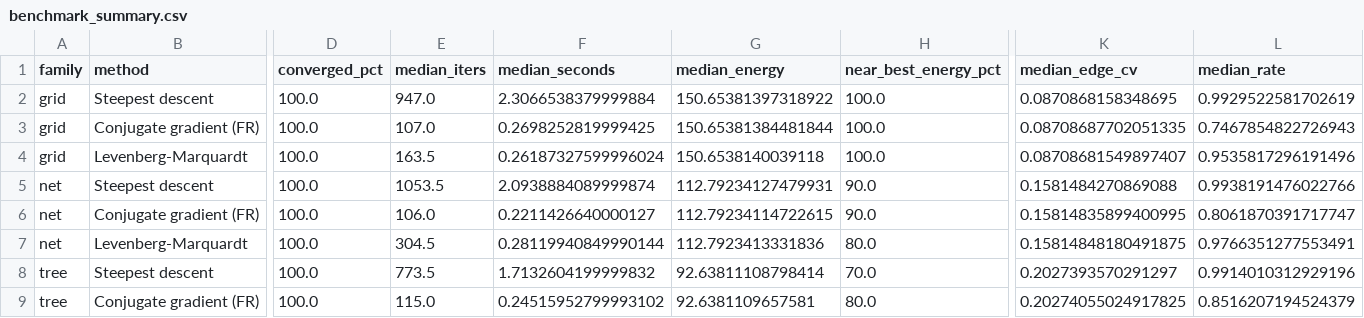
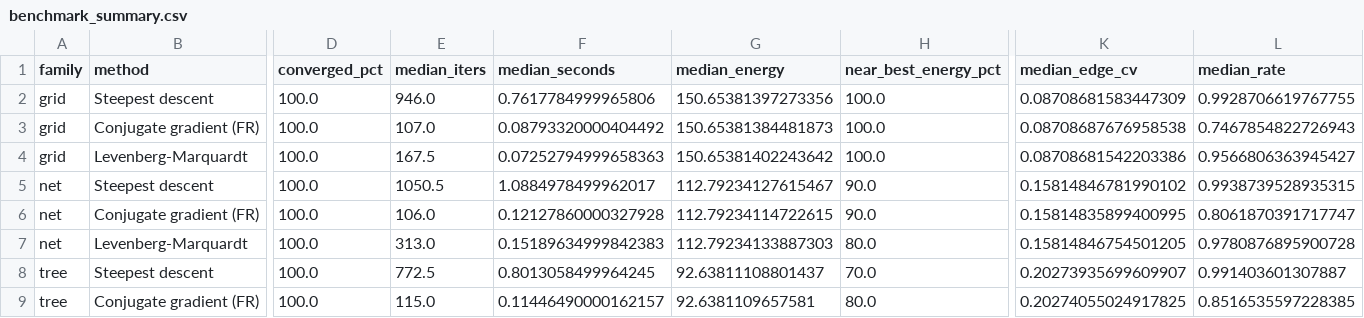
Before and after one commit to theRiddler9/force-directed-layout, a CSV file: results/benchmark_summary.csv, drawn as a sheet; only a part is shown, gaps mark what is left out; the diff covers the shown part only; the diff names each change by its address in the sheet, - before the commit and + after, or states it on an @@ line.

```diff
--- a/results/benchmark_summary.csv
+++ b/results/benchmark_summary.csv
-E2 (median_iters): 947.0
+E2 (median_iters): 946.0
-F2 (median_seconds): 2.3066538379999884
+F2 (median_seconds): 0.7617784999965806
-G2 (median_energy): 150.65381397318922
+G2 (median_energy): 150.65381397273356
-K2 (median_edge_cv): 0.0870868158348695
+K2 (median_edge_cv): 0.08708681583447309
-L2 (median_rate): 0.9929522581702619
+L2 (median_rate): 0.9928706619767755
-F3 (median_seconds): 0.2698252819999425
+F3 (median_seconds): 0.08793320000404492
-G3 (median_energy): 150.65381384481844
+G3 (median_energy): 150.65381384481873
-K3 (median_edge_cv): 0.08708687702051335
+K3 (median_edge_cv): 0.08708687676958538
-E4 (median_iters): 163.5
+E4 (median_iters): 167.5
-F4 (median_seconds): 0.26187327599996024
+F4 (median_seconds): 0.07252794999658363
-G4 (median_energy): 150.6538140039118
+G4 (median_energy): 150.65381402243642
-K4 (median_edge_cv): 0.08708681549897407
+K4 (median_edge_cv): 0.08708681542203386
-L4 (median_rate): 0.9535817296191496
+L4 (median_rate): 0.9566806363945427
-E5 (median_iters): 1053.5
+E5 (median_iters): 1050.5
-F5 (median_seconds): 2.0938884089999874
+F5 (median_seconds): 1.0884978499962017
-G5 (median_energy): 112.79234127479931
+G5 (median_energy): 112.79234127615467
-K5 (median_edge_cv): 0.1581484270869088
+K5 (median_edge_cv): 0.15814846781990102
-L5 (median_rate): 0.9938191476022766
+L5 (median_rate): 0.9938739528935315
-F6 (median_seconds): 0.2211426640000127
+F6 (median_seconds): 0.12127860000327928
-E7 (median_iters): 304.5
+E7 (median_iters): 313.0
-F7 (median_seconds): 0.28119940849990144
+F7 (median_seconds): 0.15189634999842383
-G7 (median_energy): 112.7923413331836
+G7 (median_energy): 112.79234133887303
-K7 (median_edge_cv): 0.15814848180491875
+K7 (median_edge_cv): 0.15814846754501205
-L7 (median_rate): 0.9766351277553491
+L7 (median_rate): 0.9780876895900728
-E8 (median_iters): 773.5
+E8 (median_iters): 772.5
-F8 (median_seconds): 1.7132604199999832
+F8 (median_seconds): 0.8013058499964245
-G8 (median_energy): 92.63811108798414
+G8 (median_energy): 92.63811108801437
-K8 (median_edge_cv): 0.2027393570291297
+K8 (median_edge_cv): 0.20273935699609907
-L8 (median_rate): 0.9914010312929196
+L8 (median_rate): 0.991403601307887
-F9 (median_seconds): 0.24515952799993102
+F9 (median_seconds): 0.11446490000162157
-L9 (median_rate): 0.8516207194524379
+L9 (median_rate): 0.8516535597228385
```
Also changed, not shown: 26 edited cells elsewhere in this file, results/benchmark_runs.csv, 8 other files.
